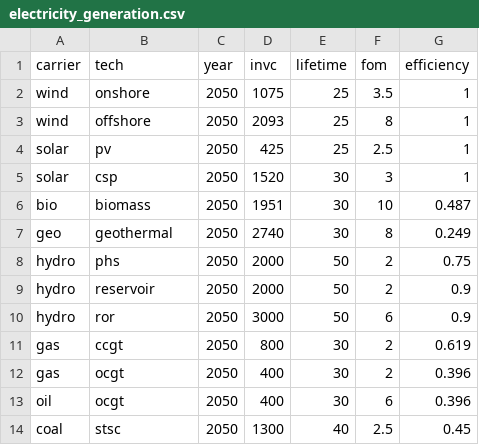
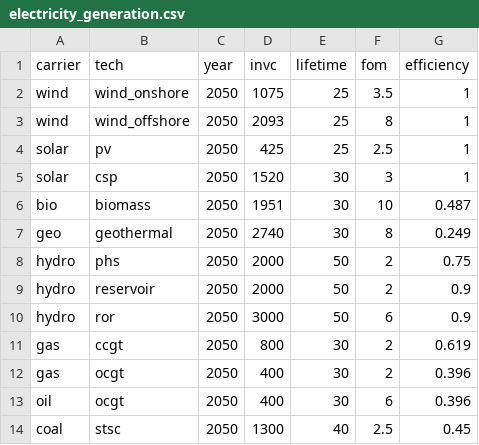
Before and after one commit to ZNES-datapackages/technology-cost, a CSV file: electricity_generation.csv, drawn as a sheet.

Commit message:
Update dataset

```diff
--- a/electricity_generation.csv
+++ b/electricity_generation.csv
@@ -1,4 +1,4 @@
 carrier,tech,year,invc,lifetime,fom,efficiency
-wind,onshore,2050,1075,25,3.5,1
-wind,offshore,2050,2093,25,8,1
+wind,wind_onshore,2050,1075,25,3.5,1
+wind,wind_offshore,2050,2093,25,8,1
 solar,pv,2050,425,25,2.5,1
```
